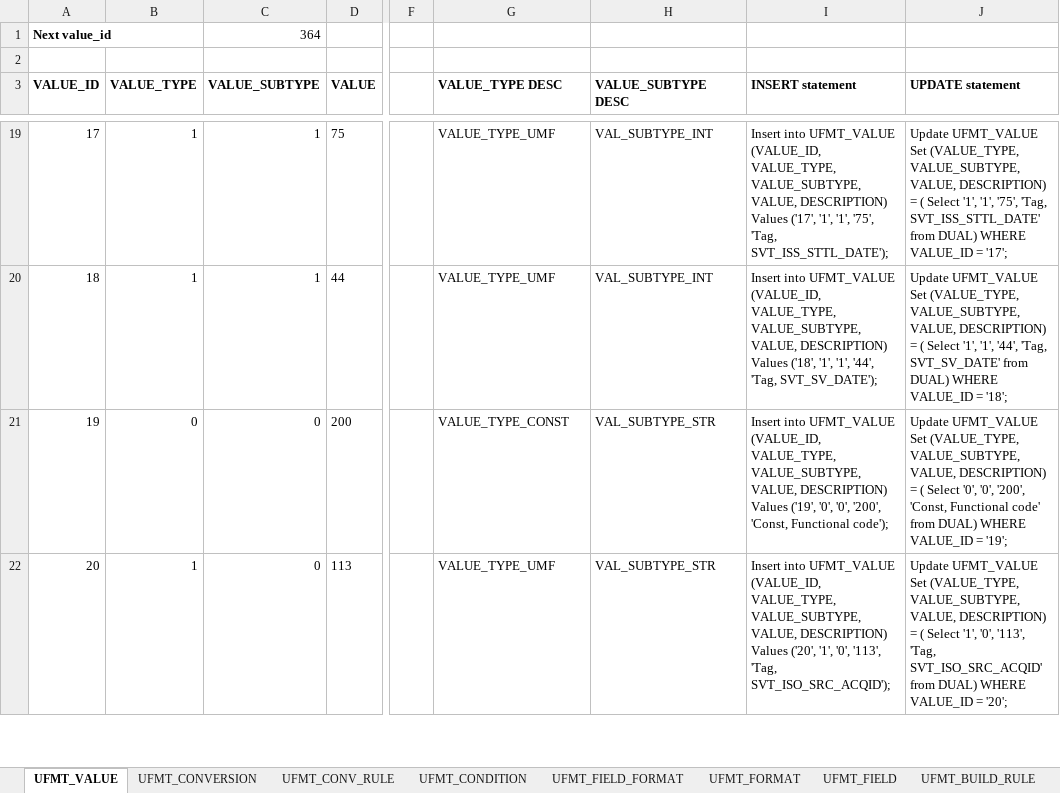
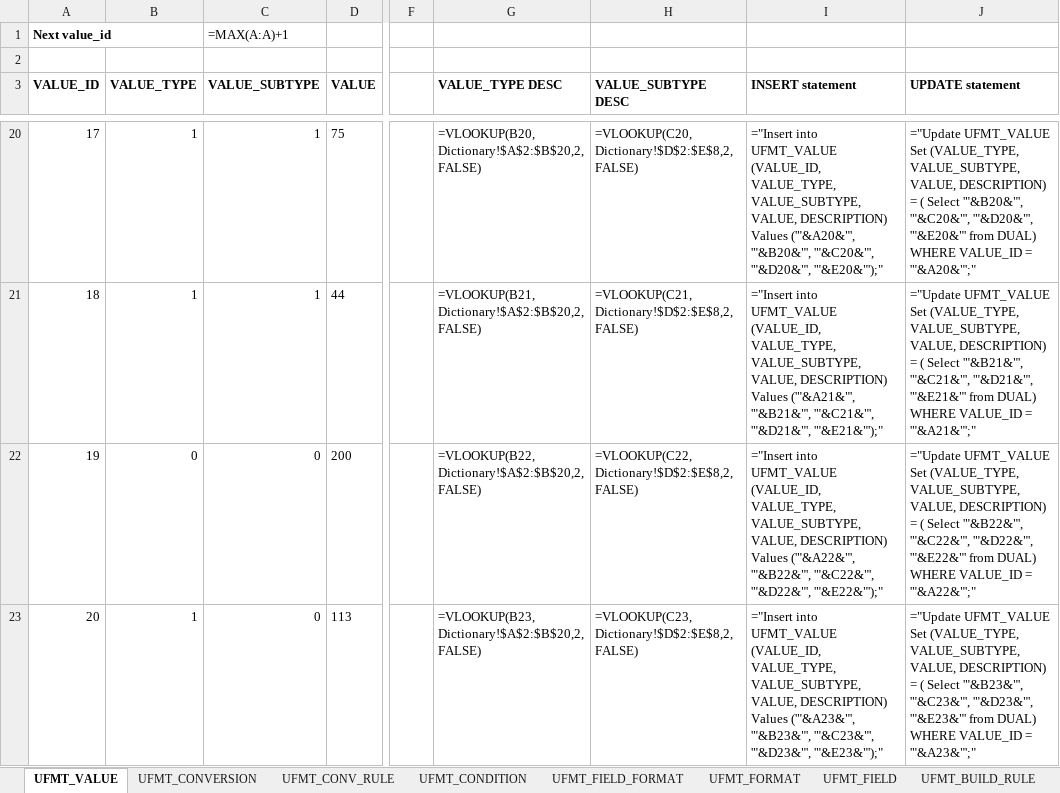
Before and after one commit to maxmiru/UFMT_processor, an Excel workbook: Data/Excel/UFMT_DATA_2.xlsx, sheet UFMT_VALUE, drawn as a sheet; only a part is shown, gaps mark what is left out; values as stored, in another font and other column widths than the file's, no borders; formulas without a stored value are shown as written; addresses are those after the commit; the diff covers the shown part only; the diff names each change by its address in the sheet, - before the commit and + after, or states it on an @@ line.

```diff
--- a/Data/Excel/UFMT_DATA_2.xlsx (sheet UFMT_VALUE)
+++ b/Data/Excel/UFMT_DATA_2.xlsx (sheet UFMT_VALUE)
-C1 (VALUE_SUBTYPE): 364
+C1 (VALUE_SUBTYPE): =MAX(A:A)+1
-G20 (VALUE_TYPE DESC): VALUE_TYPE_UMF
+G20 (VALUE_TYPE DESC): =VLOOKUP(B20,Dictionary!$A$2:$B$20,2,FALSE)
-H20 (VALUE_SUBTYPE DESC): VAL_SUBTYPE_INT
+H20 (VALUE_SUBTYPE DESC): =VLOOKUP(C20,Dictionary!$D$2:$E$8,2,FALSE)
-I20 (INSERT statement): Insert into UFMT_VALUE (VALUE_ID, VALUE_TYPE, VALUE_SUBTYPE, VALUE, DESCRIPTION) Values ('17', '1', '1', '75', 'Tag, SVT_ISS_STTL_DATE');
+I20 (INSERT statement): ="Insert into UFMT_VALUE (VALUE_ID, VALUE_TYPE, VALUE_SUBTYPE, VALUE, DESCRIPTION) Values ('"&A20&"', '"&B20&"', '"&C20&"', '"&D20&"', '"&E20&"');"
-J20 (UPDATE statement): Update UFMT_VALUE Set (VALUE_TYPE, VALUE_SUBTYPE, VALUE, DESCRIPTION) = ( Select '1', '1', '75', 'Tag, SVT_ISS_STTL_DATE' from DUAL) WHERE VALUE_ID = '17';
+J20 (UPDATE statement): ="Update UFMT_VALUE Set (VALUE_TYPE, VALUE_SUBTYPE, VALUE, DESCRIPTION) = ( Select '"&B20&"', '"&C20&"', '"&D20&"', '"&E20&"' from DUAL) WHERE VALUE_ID = '"&A20&"';"
-G21 (VALUE_TYPE DESC): VALUE_TYPE_UMF
+G21 (VALUE_TYPE DESC): =VLOOKUP(B21,Dictionary!$A$2:$B$20,2,FALSE)
-H21 (VALUE_SUBTYPE DESC): VAL_SUBTYPE_INT
+H21 (VALUE_SUBTYPE DESC): =VLOOKUP(C21,Dictionary!$D$2:$E$8,2,FALSE)
-I21 (INSERT statement): Insert into UFMT_VALUE (VALUE_ID, VALUE_TYPE, VALUE_SUBTYPE, VALUE, DESCRIPTION) Values ('18', '1', '1', '44', 'Tag, SVT_SV_DATE');
+I21 (INSERT statement): ="Insert into UFMT_VALUE (VALUE_ID, VALUE_TYPE, VALUE_SUBTYPE, VALUE, DESCRIPTION) Values ('"&A21&"', '"&B21&"', '"&C21&"', '"&D21&"', '"&E21&"');"
-J21 (UPDATE statement): Update UFMT_VALUE Set (VALUE_TYPE, VALUE_SUBTYPE, VALUE, DESCRIPTION) = ( Select '1', '1', '44', 'Tag, SVT_SV_DATE' from DUAL) WHERE VALUE_ID = '18';
+J21 (UPDATE statement): ="Update UFMT_VALUE Set (VALUE_TYPE, VALUE_SUBTYPE, VALUE, DESCRIPTION) = ( Select '"&B21&"', '"&C21&"', '"&D21&"', '"&E21&"' from DUAL) WHERE VALUE_ID = '"&A21&"';"
-G22 (VALUE_TYPE DESC): VALUE_TYPE_CONST
+G22 (VALUE_TYPE DESC): =VLOOKUP(B22,Dictionary!$A$2:$B$20,2,FALSE)
-H22 (VALUE_SUBTYPE DESC): VAL_SUBTYPE_STR
+H22 (VALUE_SUBTYPE DESC): =VLOOKUP(C22,Dictionary!$D$2:$E$8,2,FALSE)
-I22 (INSERT statement): Insert into UFMT_VALUE (VALUE_ID, VALUE_TYPE, VALUE_SUBTYPE, VALUE, DESCRIPTION) Values ('19', '0', '0', '200', 'Const, Functional code');
+I22 (INSERT statement): ="Insert into UFMT_VALUE (VALUE_ID, VALUE_TYPE, VALUE_SUBTYPE, VALUE, DESCRIPTION) Values ('"&A22&"', '"&B22&"', '"&C22&"', '"&D22&"', '"&E22&"');"
-J22 (UPDATE statement): Update UFMT_VALUE Set (VALUE_TYPE, VALUE_SUBTYPE, VALUE, DESCRIPTION) = ( Select '0', '0', '200', 'Const, Functional code' from DUAL) WHERE VALUE_ID = '19';
+J22 (UPDATE statement): ="Update UFMT_VALUE Set (VALUE_TYPE, VALUE_SUBTYPE, VALUE, DESCRIPTION) = ( Select '"&B22&"', '"&C22&"', '"&D22&"', '"&E22&"' from DUAL) WHERE VALUE_ID = '"&A22&"';"
-G23 (VALUE_TYPE DESC): VALUE_TYPE_UMF
+G23 (VALUE_TYPE DESC): =VLOOKUP(B23,Dictionary!$A$2:$B$20,2,FALSE)
-H23 (VALUE_SUBTYPE DESC): VAL_SUBTYPE_STR
+H23 (VALUE_SUBTYPE DESC): =VLOOKUP(C23,Dictionary!$D$2:$E$8,2,FALSE)
-I23 (INSERT statement): Insert into UFMT_VALUE (VALUE_ID, VALUE_TYPE, VALUE_SUBTYPE, VALUE, DESCRIPTION) Values ('20', '1', '0', '113', 'Tag, SVT_ISO_SRC_ACQID');
+I23 (INSERT statement): ="Insert into UFMT_VALUE (VALUE_ID, VALUE_TYPE, VALUE_SUBTYPE, VALUE, DESCRIPTION) Values ('"&A23&"', '"&B23&"', '"&C23&"', '"&D23&"', '"&E23&"');"
-J23 (UPDATE statement): Update UFMT_VALUE Set (VALUE_TYPE, VALUE_SUBTYPE, VALUE, DESCRIPTION) = ( Select '1', '0', '113', 'Tag, SVT_ISO_SRC_ACQID' from DUAL) WHERE VALUE_ID = '20';
+J23 (UPDATE statement): ="Update UFMT_VALUE Set (VALUE_TYPE, VALUE_SUBTYPE, VALUE, DESCRIPTION) = ( Select '"&B23&"', '"&C23&"', '"&D23&"', '"&E23&"' from DUAL) WHERE VALUE_ID = '"&A23&"';"
```
Also changed, not shown: 1 added row, 1 removed row and 1233 edited cells elsewhere in this sheet, sheet UFMT_CONV_RULE, sheet UFMT_BUILD_RULE, sheet UFMT_FIELD, sheet UFMT_CONVERSION, sheet UFMT_FIELD_FORMAT, sheet UFMT_CONDITION, 2 more sheets.
